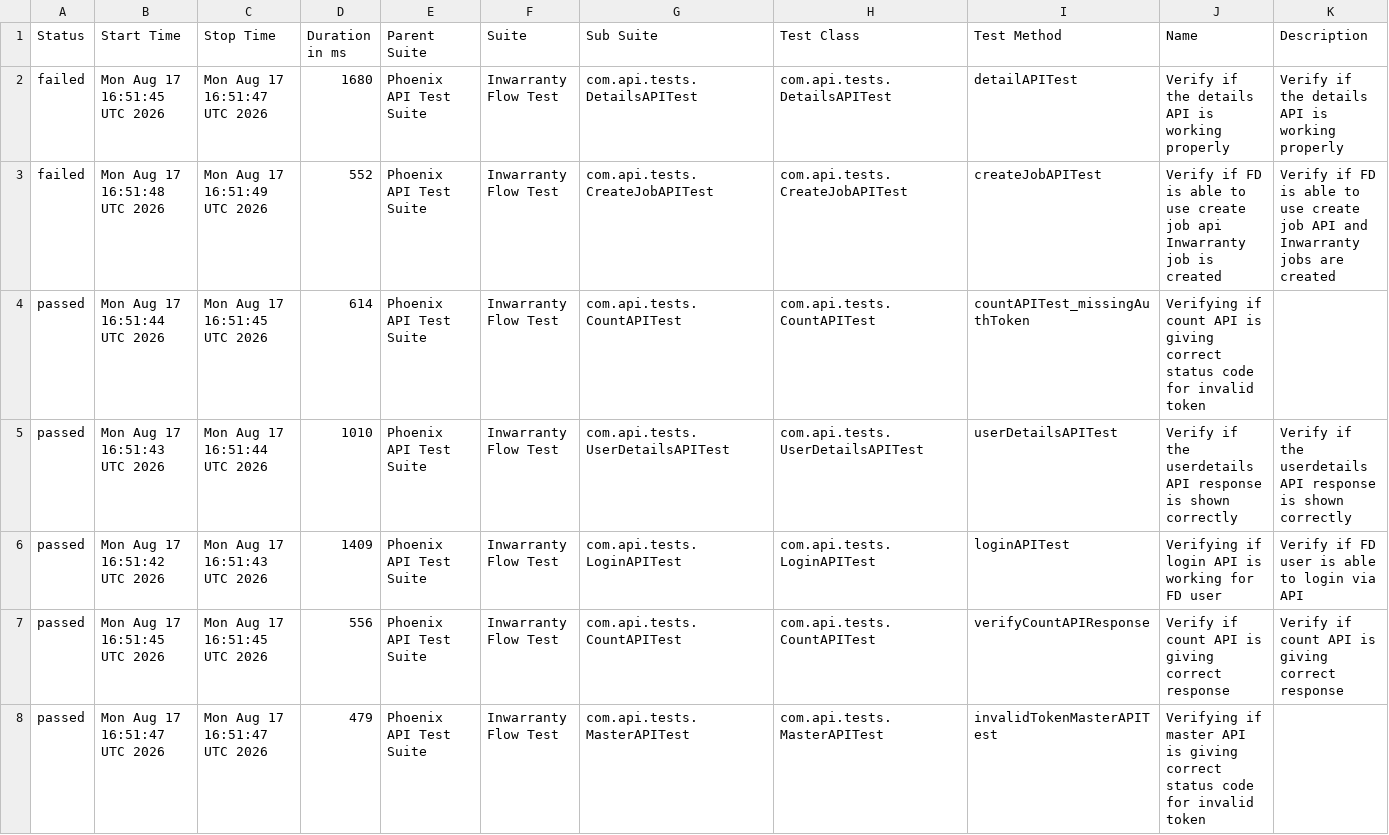
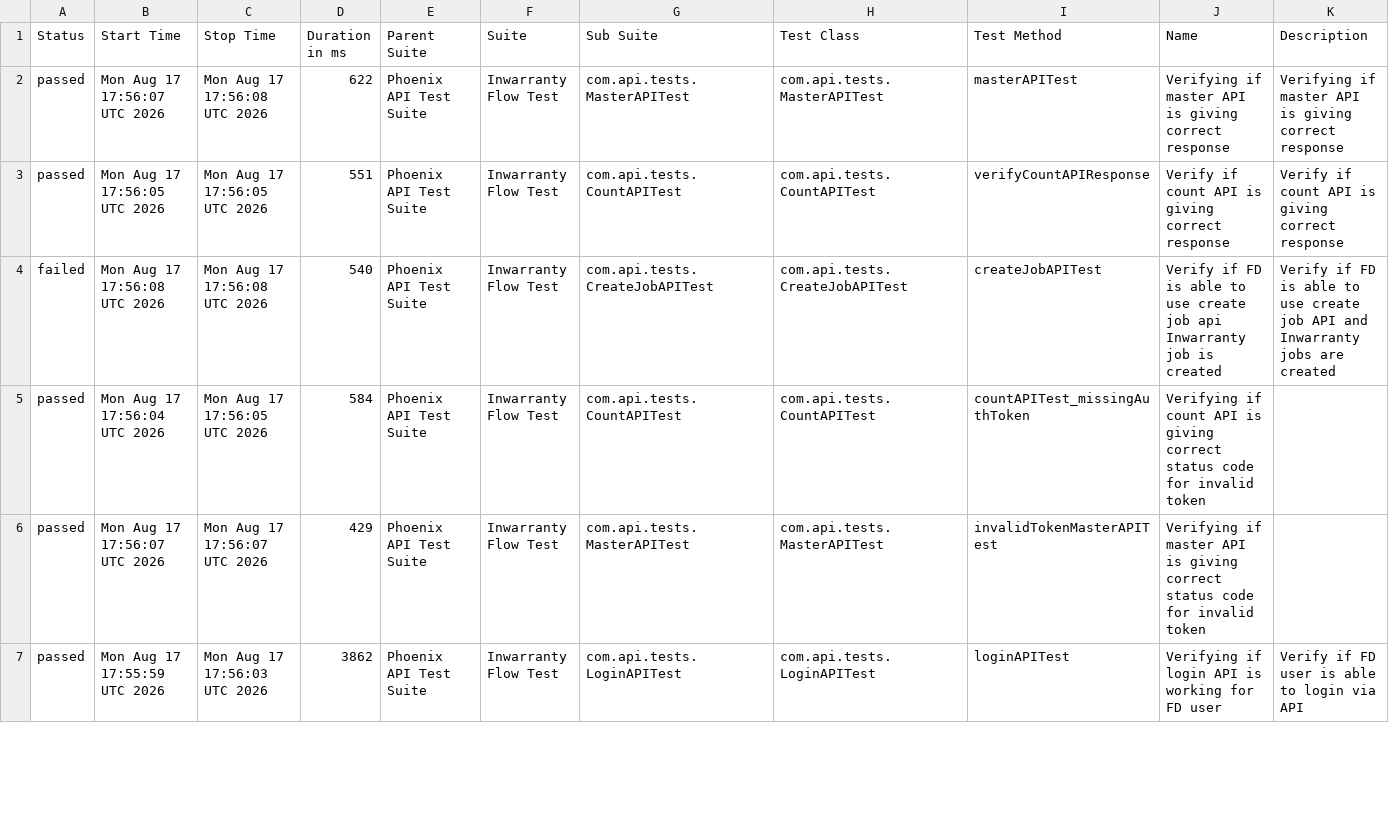
Before and after one commit to Zulminan/PhoenixTestAutomationFramework, a CSV file: data/suites.csv, drawn as a sheet; only a part is shown; the diff covers the shown part only.

```diff
--- a/data/suites.csv
+++ b/data/suites.csv
@@ -1,8 +1,7 @@
 "Status","Start Time","Stop Time","Duration in ms","Parent Suite","Suite","Sub Suite","Test Class","Test Method","Name","Description"
-"failed","Mon Aug 17 16:51:45 UTC 2026","Mon Aug 17 16:51:47 UTC 2026","1680","Phoenix API Test Suite","Inwarranty Flow Test","com.api.tests.DetailsAPITest","com.api.tests.DetailsAPITest","detailAPITest","Verify if the details API is working properly","Verify if the details API is working properly"
-"failed","Mon Aug 17 16:51:48 UTC 2026","Mon Aug 17 16:51:49 UTC 2026","552","Phoenix API Test Suite","Inwarranty Flow Test","com.api.tests.CreateJobAPITest","com.api.tests.CreateJobAPITest","createJobAPITest","Verify if FD is able to use create job api Inwarranty job is created","Verify if FD is able to use create job API and Inwarranty jobs are created"
-"passed","Mon Aug 17 16:51:44 UTC 2026","Mon Aug 17 16:51:45 UTC 2026","614","Phoenix API Test Suite","Inwarranty Flow Test","com.api.tests.CountAPITest","com.api.tests.CountAPITest","countAPITest_missingAuthToken","Verifying if count API is giving correct status code for invalid token",""
-"passed","Mon Aug 17 16:51:43 UTC 2026","Mon Aug 17 16:51:44 UTC 2026","1010","Phoenix API Test Suite","Inwarranty Flow Test","com.api.tests.UserDetailsAPITest","com.api.tests.UserDetailsAPITest","userDetailsAPITest","Verify if the userdetails API response is shown correctly","Verify if the userdetails API response is shown correctly"
-"passed","Mon Aug 17 16:51:42 UTC 2026","Mon Aug 17 16:51:43 UTC 2026","1409","Phoenix API Test Suite","Inwarranty Flow Test","com.api.tests.LoginAPITest","com.api.tests.LoginAPITest","loginAPITest","Verifying if login API is working for FD user","Verify if FD user is able to login via API"
-"passed","Mon Aug 17 16:51:45 UTC 2026","Mon Aug 17 16:51:45 UTC 2026","556","Phoenix API Test Suite","Inwarranty Flow Test","com.api.tests.CountAPITest","com.api.tests.CountAPITest","verifyCountAPIResponse","Verify if count API is giving correct response","Verify if count API is giving correct response"
-"passed","Mon Aug 17 16:51:47 UTC 2026","Mon Aug 17 16:51:47 UTC 2026","479","Phoenix API Test Suite","Inwarranty Flow Test","com.api.tests.MasterAPITest","com.api.tests.MasterAPITest","invalidTokenMasterAPITest","Verifying if master API is giving correct status code for invalid token",""
+"passed","Mon Aug 17 17:56:07 UTC 2026","Mon Aug 17 17:56:08 UTC 2026","622","Phoenix API Test Suite","Inwarranty Flow Test","com.api.tests.MasterAPITest","com.api.tests.MasterAPITest","masterAPITest","Verifying if master API is giving correct response","Verifying if master API is giving correct response"
+"passed","Mon Aug 17 17:56:05 UTC 2026","Mon Aug 17 17:56:05 UTC 2026","551","Phoenix API Test Suite","Inwarranty Flow Test","com.api.tests.CountAPITest","com.api.tests.CountAPITest","verifyCountAPIResponse","Verify if count API is giving correct response","Verify if count API is giving correct response"
+"failed","Mon Aug 17 17:56:08 UTC 2026","Mon Aug 17 17:56:08 UTC 2026","540","Phoenix API Test Suite","Inwarranty Flow Test","com.api.tests.CreateJobAPITest","com.api.tests.CreateJobAPITest","createJobAPITest","Verify if FD is able to use create job api Inwarranty job is created","Verify if FD is able to use create job API and Inwarranty jobs are created"
+"passed","Mon Aug 17 17:56:04 UTC 2026","Mon Aug 17 17:56:05 UTC 2026","584","Phoenix API Test Suite","Inwarranty Flow Test","com.api.tests.CountAPITest","com.api.tests.CountAPITest","countAPITest_missingAuthToken","Verifying if count API is giving correct status code for invalid token",""
+"passed","Mon Aug 17 17:56:07 UTC 2026","Mon Aug 17 17:56:07 UTC 2026","429","Phoenix API Test Suite","Inwarranty Flow Test","com.api.tests.MasterAPITest","com.api.tests.MasterAPITest","invalidTokenMasterAPITest","Verifying if master API is giving correct status code for invalid token",""
+"passed","Mon Aug 17 17:55:59 UTC 2026","Mon Aug 17 17:56:03 UTC 2026","3862","Phoenix API Test Suite","Inwarranty Flow Test","com.api.tests.LoginAPITest","com.api.tests.LoginAPITest","loginAPITest","Verifying if login API is working for FD user","Verify if FD user is able to login via API"
```
Also changed, not shown: 1 added row and 8 edited cells elsewhere in this file, data/behaviors.csv, 55 other files.
